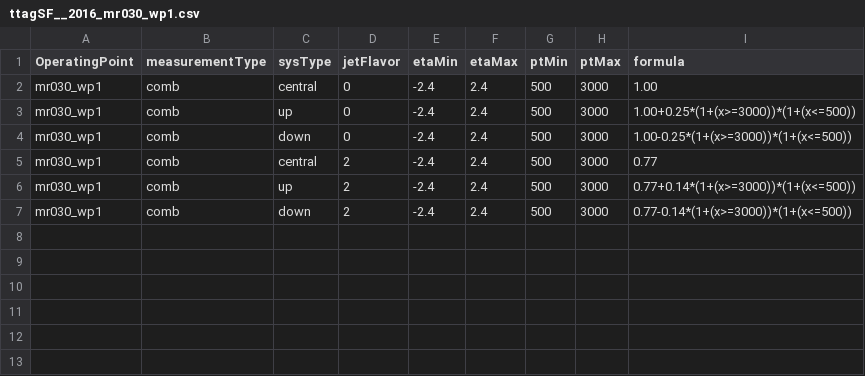
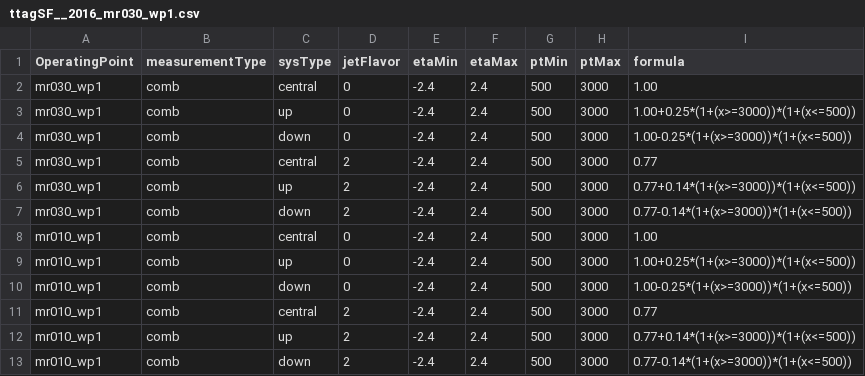
Before and after one commit to isando3/ZprimeSemiLeptonic, a CSV file: data/ttagSF__2016_mr030_wp1.csv, drawn as a sheet.

```diff
--- a/data/ttagSF__2016_mr030_wp1.csv
+++ b/data/ttagSF__2016_mr030_wp1.csv
@@ -7 +7,7 @@ mr030_wp1, comb, up     , 2, -2.4, 2.4, 500, 3000, "0.77+0.14*(1+(x>=3000))*(1+(
 mr030_wp1, comb, down   , 2, -2.4, 2.4, 500, 3000, "0.77-0.14*(1+(x>=3000))*(1+(x<=500))"
+mr010_wp1, comb, central, 0, -2.4, 2.4, 500, 3000, "1.00"
+mr010_wp1, comb, up     , 0, -2.4, 2.4, 500, 3000, "1.00+0.25*(1+(x>=3000))*(1+(x<=500))"
+mr010_wp1, comb, down   , 0, -2.4, 2.4, 500, 3000, "1.00-0.25*(1+(x>=3000))*(1+(x<=500))"
+mr010_wp1, comb, central, 2, -2.4, 2.4, 500, 3000, "0.77"
+mr010_wp1, comb, up     , 2, -2.4, 2.4, 500, 3000, "0.77+0.14*(1+(x>=3000))*(1+(x<=500))"
+mr010_wp1, comb, down   , 2, -2.4, 2.4, 500, 3000, "0.77-0.14*(1+(x>=3000))*(1+(x<=500))"
```
Also changed, not shown: 6 other files.
